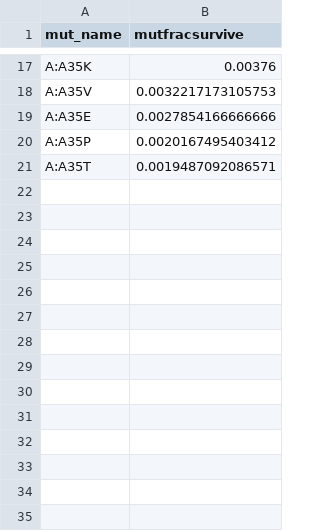
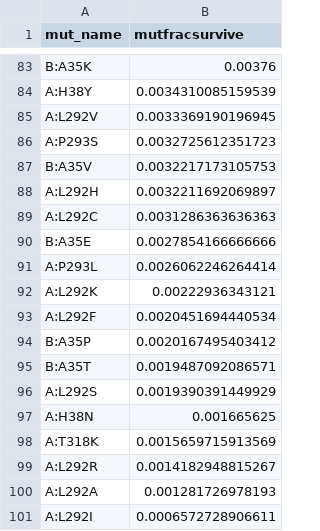
Before and after one commit to 3BioCompBio/DMS_antibody_dataset, a CSV file: Influenza_JBloom_2018/DMS_interface_data/C179_4hlz_interface_DMS_data.csv, drawn as a sheet; only a part is shown, gaps mark what is left out; addresses are those after the commit; the diff covers the shown part only; the diff names each change by its address in the sheet, - before the commit and + after, or states it on an @@ line.

```diff
--- a/Influenza_JBloom_2018/DMS_interface_data/C179_4hlz_interface_DMS_data.csv
+++ b/Influenza_JBloom_2018/DMS_interface_data/C179_4hlz_interface_DMS_data.csv
-A83 (mut_name): A:A35K
+A83 (mut_name): B:A35K
+row 84: A:H38Y | 0.0034310085159539
+row 85: A:L292V | 0.0033369190196945
+row 86: A:P293S | 0.0032725612351723
-A87 (mut_name): A:A35V
+A87 (mut_name): B:A35V
+row 88: A:L292H | 0.0032211692069897
+row 89: A:L292C | 0.0031286363636363
-A90 (mut_name): A:A35E
+A90 (mut_name): B:A35E
+row 91: A:P293L | 0.0026062246264414
+row 92: A:L292K | 0.00222936343121
+row 93: A:L292F | 0.0020451694440534
-A94 (mut_name): A:A35P
+A94 (mut_name): B:A35P
-A95 (mut_name): A:A35T
+A95 (mut_name): B:A35T
+row 96: A:L292S | 0.0019390391449929
+row 97: A:H38N | 0.001665625
+row 98: A:T318K | 0.0015659715913569
+row 99: A:L292R | 0.0014182948815267
+row 100: A:L292A | 0.001281726978193
+row 101: A:L292I | 0.0006572728906611
```
Also changed, not shown: 66 added rows and 15 edited cells elsewhere in this file, 10 other files.
